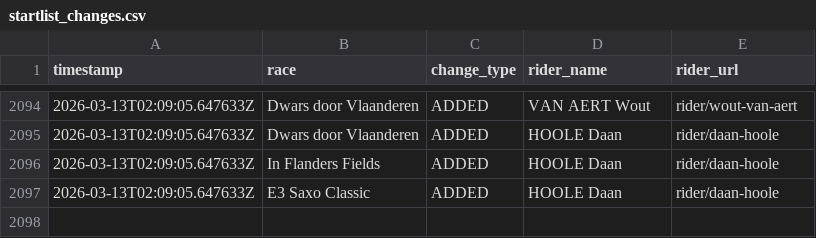
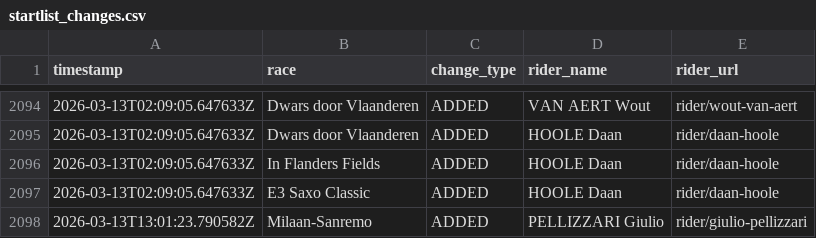
Before and after one commit to nigellindemann-dev/wm26, a CSV file: output/startlist_changes.csv, drawn as a sheet; only a part is shown, gaps mark what is left out.

```diff
--- a/output/startlist_changes.csv
+++ b/output/startlist_changes.csv
@@ -2097 +2097,2 @@ timestamp,race,change_type,rider_name,rider_url
 2026-03-13T02:09:05.647633Z,E3 Saxo Classic,ADDED,HOOLE Daan,rider/daan-hoole
+2026-03-13T13:01:23.790582Z,Milaan-Sanremo,ADDED,PELLIZZARI Giulio,rider/giulio-pellizzari
```
Also changed, not shown: output/startlist_matrix.csv, 2 other files.
